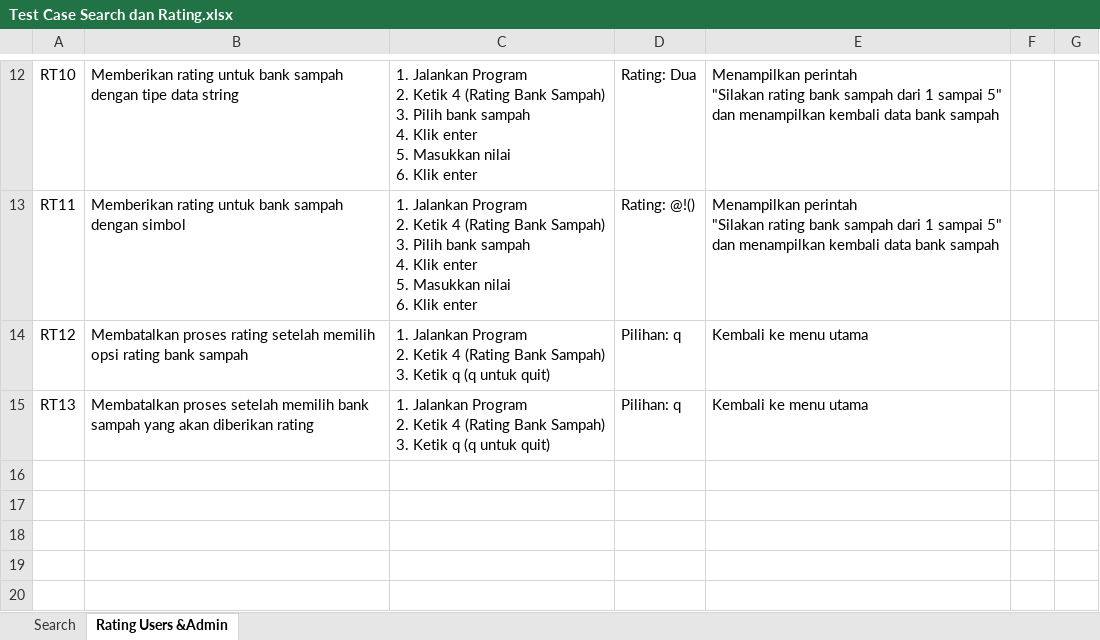
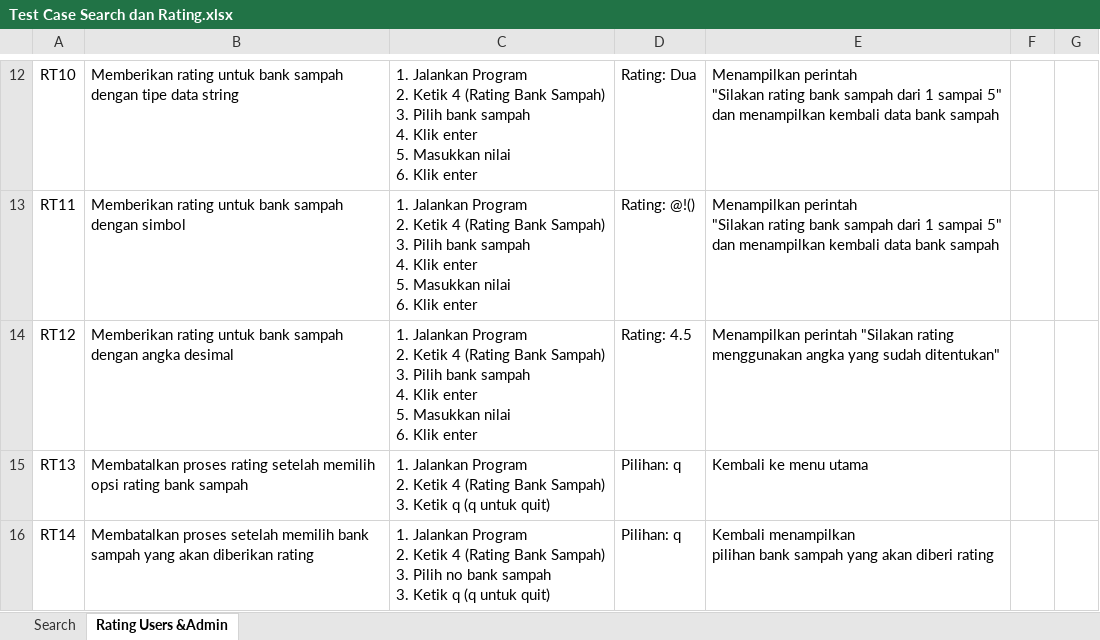
Before and after one commit to Ainzu-kun/EcoSphera, an Excel workbook: test_case/Test Case Search dan Rating.xlsx, sheet Rating Users &Admin, drawn as a sheet; only a part is shown, gaps mark what is left out; values as stored, in another font and other column widths than the file's, no borders; ↵ is a line break in a cell; the diff names each change by its address in the sheet, - before the commit and + after, or states it on an @@ line.

Commit message:
FINAL TestCase Salsa

```diff
--- a/test_case/Test Case Search dan Rating.xlsx (sheet Rating Users &Admin)
+++ b/test_case/Test Case Search dan Rating.xlsx (sheet Rating Users &Admin)
-B14: Membatalkan proses rating setelah memilih opsi rating bank sampah
+B14: Memberikan rating untuk bank sampah dengan angka desimal
-C14: …Sampah) ↵ 3. Ketik q (q untuk quit)
+C14: …Sampah) ↵ 3. Pilih bank sampah ↵ 4. Klik enter ↵ 5. Masukkan nilai ↵ 6. Klik enter
-D14: Pilihan: q
+D14: Rating: 4.5
-E14: Kembali ke menu utama
+E14: Menampilkan perintah "Silakan rating menggunakan angka yang sudah ditentukan"
-B15: Membatalkan proses setelah memilih bank sampah yang akan diberikan rating
+B15: Membatalkan proses rating setelah memilih opsi rating bank sampah
+row 16: RT14 | Membatalkan proses setelah memilih bank sampah yang akan diberikan rating | 1. Jalankan Program ↵ 2. Ketik 4 (Rating Bank Sampah) ↵ 3. Pilih no bank sampah ↵ 3. Ketik q (q untuk quit) | Pilihan: q | Kembali menampilkan ↵ pilihan bank sampah yang akan diberi rating
```
